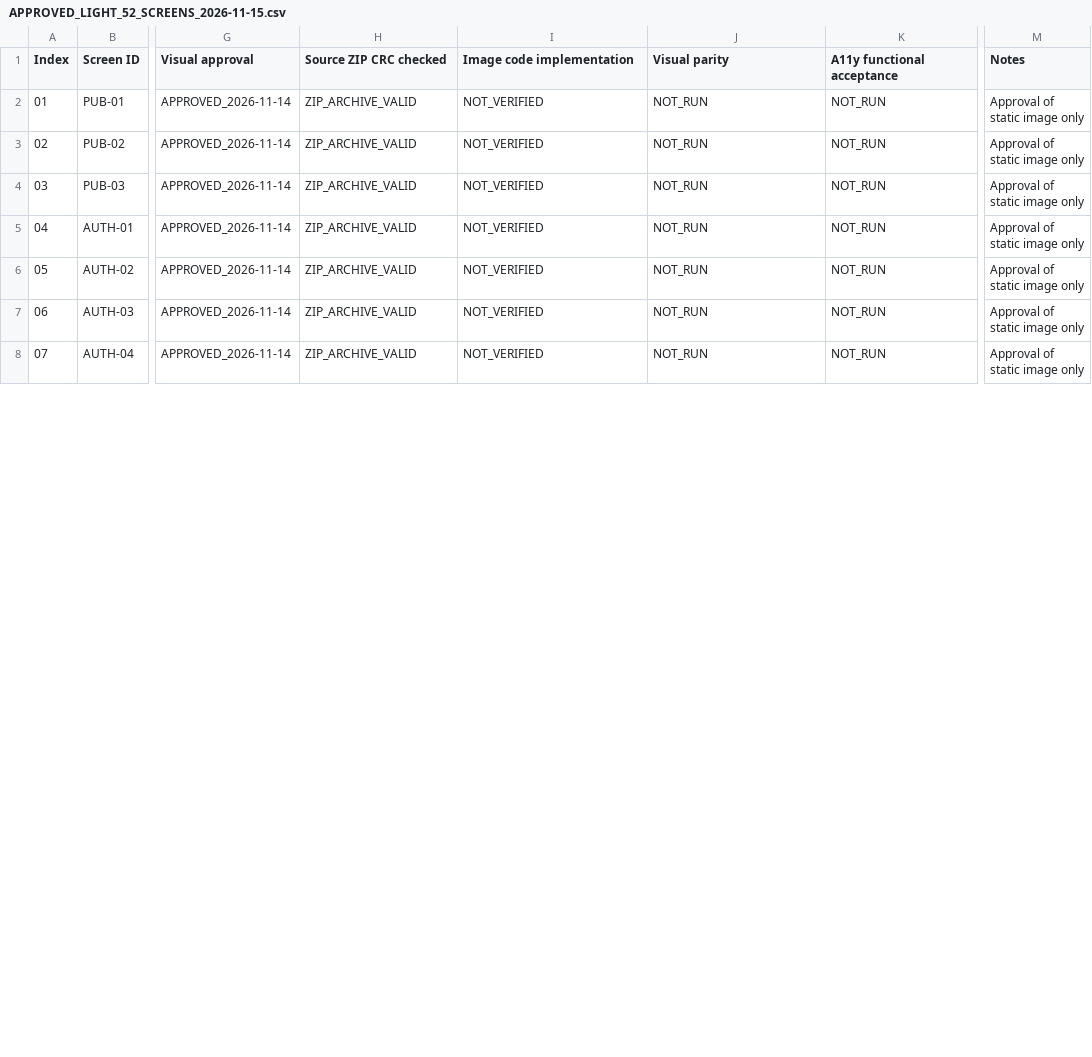
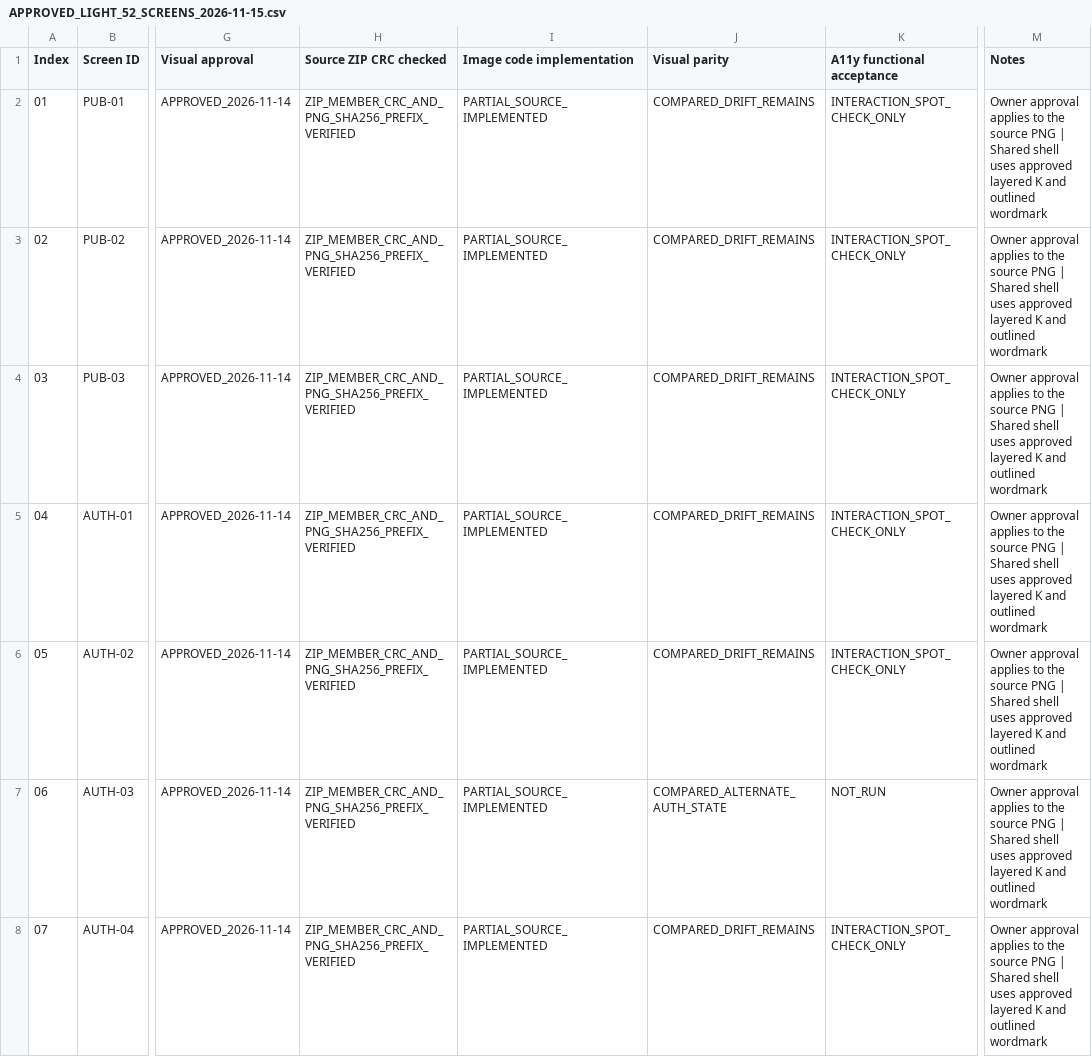
Before and after one commit to SubhashKumar14/Kadmeion, a CSV file: project-docs/registers/APPROVED_LIGHT_52_SCREENS_2026-11-15.csv, drawn as a sheet; only a part is shown, gaps mark what is left out; the diff covers the shown part only; the diff names each change by its address in the sheet, - before the commit and + after, or states it on an @@ line.

Commit message:
docs(frontend): record verified visual and private browser checkpoints

```diff
--- a/project-docs/registers/APPROVED_LIGHT_52_SCREENS_2026-11-15.csv
+++ b/project-docs/registers/APPROVED_LIGHT_52_SCREENS_2026-11-15.csv
-H2:H8 (Source ZIP CRC checked): ZIP_ARCHIVE_VALID
+H2:H8 (Source ZIP CRC checked): ZIP_MEMBER_CRC_AND_PNG_SHA256_PREFIX_VERIFIED
-I2:I8 (Image code implementation): NOT_VERIFIED
+I2:I8 (Image code implementation): PARTIAL_SOURCE_IMPLEMENTED
-J2:J6 (Visual parity): NOT_RUN
+J2:J6 (Visual parity): COMPARED_DRIFT_REMAINS
-K2:K6 (A11y functional acceptance): NOT_RUN
+K2:K6 (A11y functional acceptance): INTERACTION_SPOT_CHECK_ONLY
-M2:M8 (Notes): Approval of static image only
+M2:M8 (Notes): Owner approval applies to the source PNG | Shared shell uses approved layered K and outlined wordmark
-J7 (Visual parity): NOT_RUN
+J7 (Visual parity): COMPARED_ALTERNATE_AUTH_STATE
-J8 (Visual parity): NOT_RUN
+J8 (Visual parity): COMPARED_DRIFT_REMAINS
-K8 (A11y functional acceptance): NOT_RUN
+K8 (A11y functional acceptance): INTERACTION_SPOT_CHECK_ONLY
```
Also changed, not shown: 98 edited cells elsewhere in this file, 1 other file.
